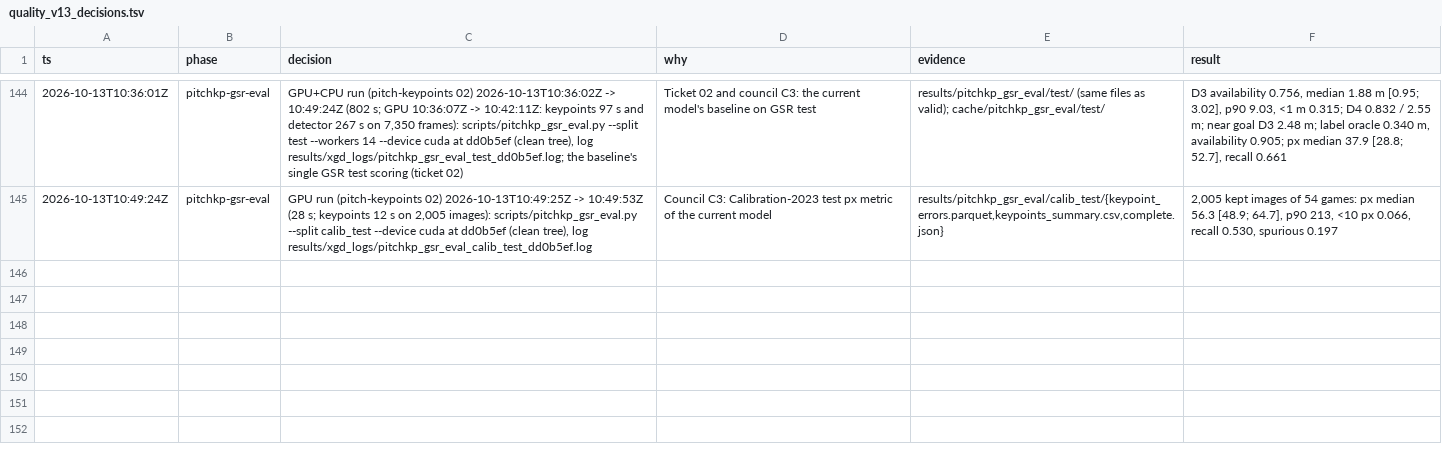
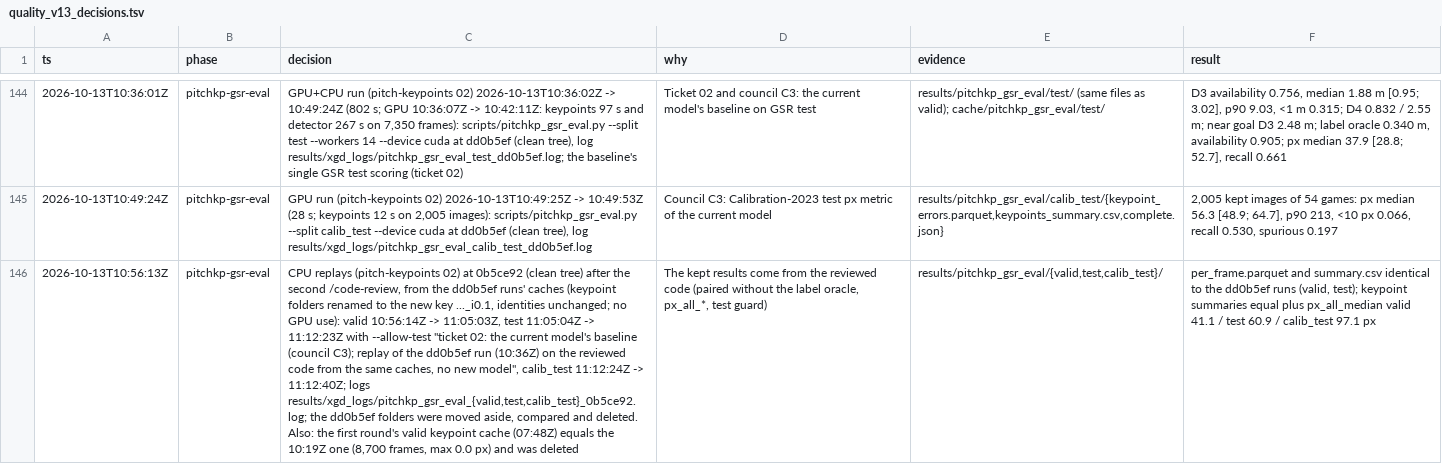
Before and after one commit to RedHot099/TactiFootVision, a TSV file: experiments/claude_fable/research/quality_v13_decisions.tsv, drawn as a sheet; only a part is shown, gaps mark what is left out; the diff names each change by its address in the sheet, - before the commit and + after, or states it on an @@ line.

Commit message:
xg-poc: decision-log row of the GSR valid/test and Calibration test replays at the reviewed code 0b5ce92 (pitch-keypoints 02)

```diff
--- a/experiments/claude_fable/research/quality_v13_decisions.tsv
+++ b/experiments/claude_fable/research/quality_v13_decisions.tsv
+row 146: 2026-10-13T10:56:13Z | pitchkp-gsr-eval | CPU replays (pitch-keypoints 02) at 0b5ce92 (clean tree) after the second /code-review, from the dd0b5ef runs' caches (keypoint folders renamed to the new key ..._i0.1, identities unchanged; no GPU use): valid 10:56:14Z -> 11:05:03Z, test 11:05:04Z -> 11:12:23Z with --allow-test "ticket 02: the current model's baseline (council C3); replay of the dd0b5ef run (10:36Z) on the reviewed code from the same caches, no new model", calib_test 11:12:24Z -> 11:12:40Z; logs results/xgd_logs/pitchkp_gsr_eval_{valid,test,calib_test}_0b5ce92.log; the dd0b5ef folders were moved aside, compared and deleted. Also: the first round's valid keypoint cache (07:48Z) equals the 10:19Z one (8,700 frames, max 0.0 px) and was deleted | The kept results come from the reviewed code (paired without the label oracle, px_all_*, test guard) | results/pitchkp_gsr_eval/{valid,test,calib_test}/ | per_frame.parquet and summary.csv identical to the dd0b5ef runs (valid, test); keypoint summaries equal plus px_all_median valid 41.1 / test 60.9 / calib_test 97.1 px
```
